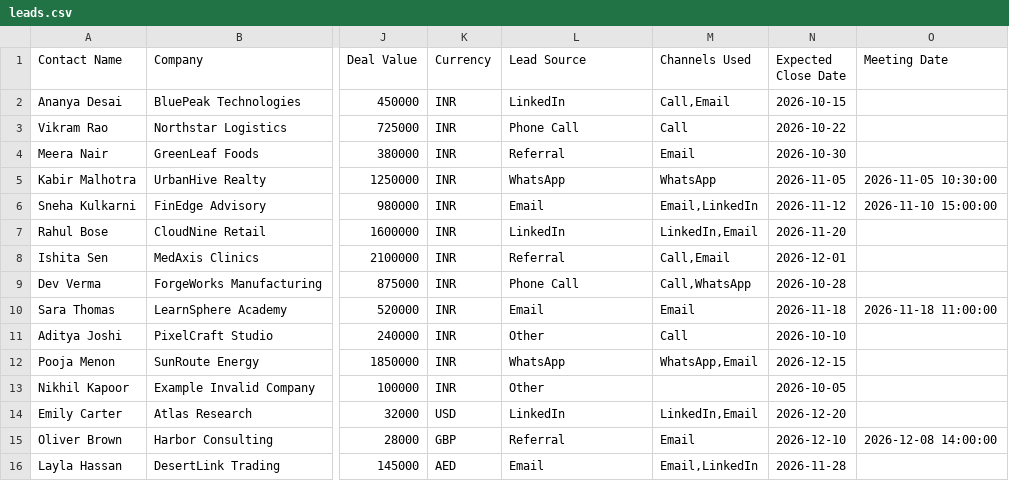
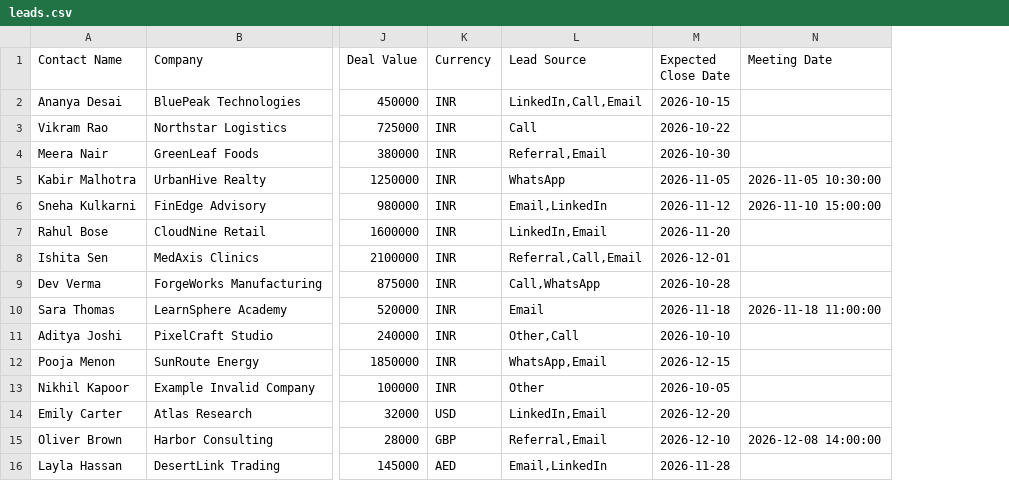
Before and after one commit to mihir-ll/solidx-crm, a CSV file: sample-data/import/leads.csv, drawn as a sheet; only a part is shown, gaps mark what is left out; the diff names each change by its address in the sheet, - before the commit and + after, or states it on an @@ line.

Commit message:
patch: leadsource to multi select and removed channels used

```diff
--- a/sample-data/import/leads.csv
+++ b/sample-data/import/leads.csv
-column M (Channels Used), rows 2-16: Call,Email | Call | Email | WhatsApp | Email,LinkedIn | LinkedIn,Email | Call,Email | Call,WhatsApp | Email | Call | WhatsApp,Email |  | LinkedIn,Email | Email | Email,LinkedIn
-L2 (Lead Source): LinkedIn
+L2 (Lead Source): LinkedIn,Call,Email
-L3 (Lead Source): Phone Call
+L3 (Lead Source): Call
-L4 (Lead Source): Referral
+L4 (Lead Source): Referral,Email
-L6 (Lead Source): Email
+L6 (Lead Source): Email,LinkedIn
-L7 (Lead Source): LinkedIn
+L7 (Lead Source): LinkedIn,Email
-L8 (Lead Source): Referral
+L8 (Lead Source): Referral,Call,Email
-L9 (Lead Source): Phone Call
+L9 (Lead Source): Call,WhatsApp
-L11 (Lead Source): Other
+L11 (Lead Source): Other,Call
-L12 (Lead Source): WhatsApp
+L12 (Lead Source): WhatsApp,Email
-L14 (Lead Source): LinkedIn
+L14 (Lead Source): LinkedIn,Email
-L15 (Lead Source): Referral
+L15 (Lead Source): Referral,Email
-L16 (Lead Source): Email
+L16 (Lead Source): Email,LinkedIn
```
Also changed, not shown: 6 other files.
